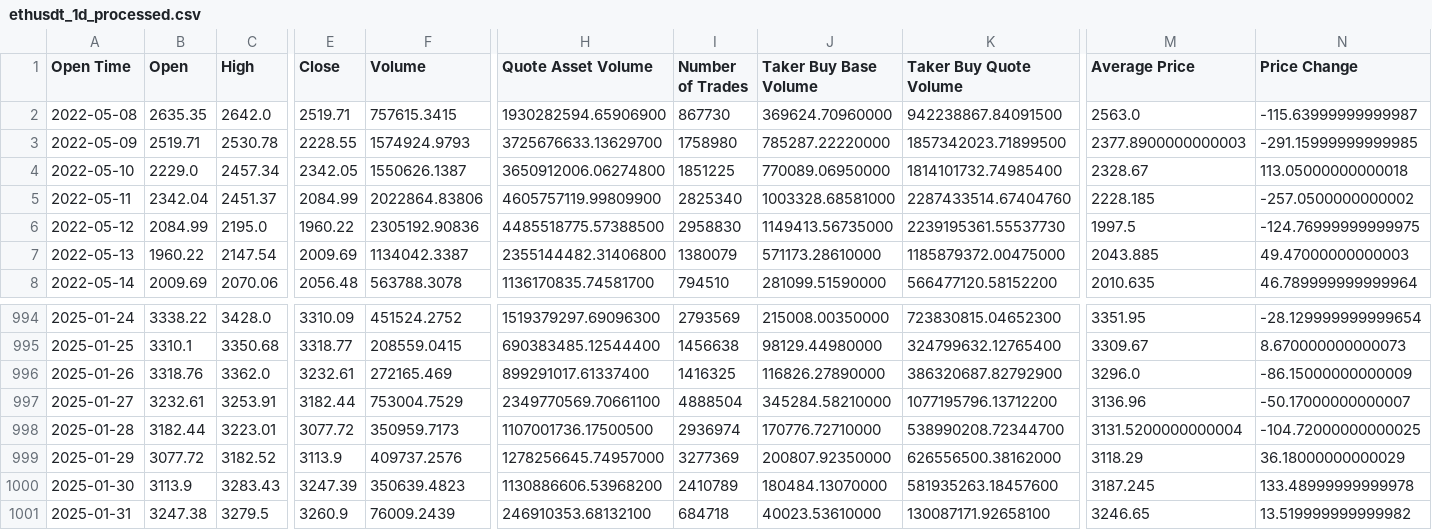
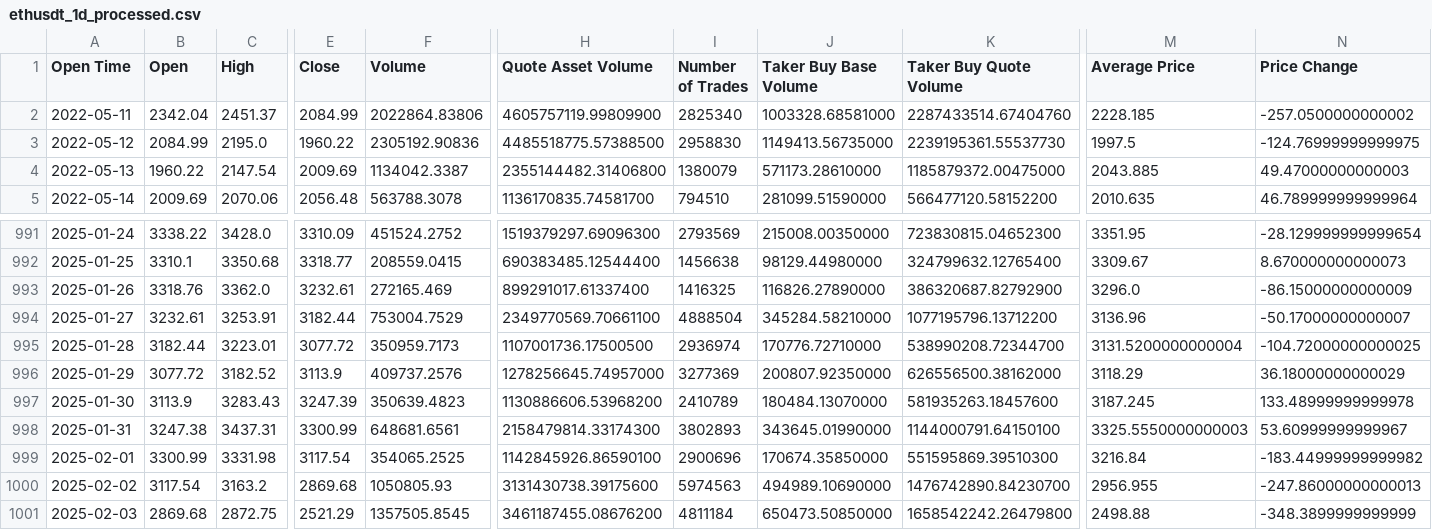
Before and after one commit to zabih1/CryptoForecasting, a CSV file: data/processed_data/ethusdt_1d_processed.csv, drawn as a sheet; only a part is shown, gaps mark what is left out; removed rows and columns are numbered as before the commit, all else as after; rows hold the shown columns only; the diff names each change by its address in the sheet, - before the commit and + after, or states it on an @@ line.

```diff
--- a/data/processed_data/ethusdt_1d_processed.csv
+++ b/data/processed_data/ethusdt_1d_processed.csv
-row 2: 2022-05-08 | 2635.35 | 2642.0 | 2519.71 | 757615.3415 | 1930282594.65906900 | 867730 | 369624.70960000 | 942238867.84091500 | 2563.0 | -115.63999999999987
-row 3: 2022-05-09 | 2519.71 | 2530.78 | 2228.55 | 1574924.9793 | 3725676633.13629700 | 1758980 | 785287.22220000 | 1857342023.71899500 | 2377.8900000000003 | -291.15999999999985
-row 4: 2022-05-10 | 2229.0 | 2457.34 | 2342.05 | 1550626.1387 | 3650912006.06274800 | 1851225 | 770089.06950000 | 1814101732.74985400 | 2328.67 | 113.05000000000018
-C998 (High): 3279.5
+C998 (High): 3437.31
-E998 (Close): 3260.9
+E998 (Close): 3300.99
-F998 (Volume): 76009.2439
+F998 (Volume): 648681.6561
-H998 (Quote Asset Volume): 246910353.68132100
+H998 (Quote Asset Volume): 2158479814.33174300
-I998 (Number of Trades): 684718
+I998 (Number of Trades): 3802893
-J998 (Taker Buy Base Volume): 40023.53610000
+J998 (Taker Buy Base Volume): 343645.01990000
-K998 (Taker Buy Quote Volume): 130087171.92658100
+K998 (Taker Buy Quote Volume): 1144000791.64150100
-M998 (Average Price): 3246.65
+M998 (Average Price): 3325.5550000000003
-N998 (Price Change): 13.519999999999982
+N998 (Price Change): 53.60999999999967
+row 999: 2025-02-01 | 3300.99 | 3331.98 | 3117.54 | 354065.2525 | 1142845926.86590100 | 2900696 | 170674.35850000 | 551595869.39510300 | 3216.84 | -183.44999999999982
+row 1000: 2025-02-02 | 3117.54 | 3163.2 | 2869.68 | 1050805.93 | 3131430738.39175600 | 5974563 | 494989.10690000 | 1476742890.84230700 | 2956.955 | -247.86000000000013
+row 1001: 2025-02-03 | 2869.68 | 2872.75 | 2521.29 | 1357505.8545 | 3461187455.08676200 | 4811184 | 650473.50850000 | 1658542242.26479800 | 2498.88 | -348.3899999999999
```
Also changed, not shown: data/processed_data/btcusdt_1d_processed.csv, data/raw_data/btcusdt_1d.csv, 8 other files.
